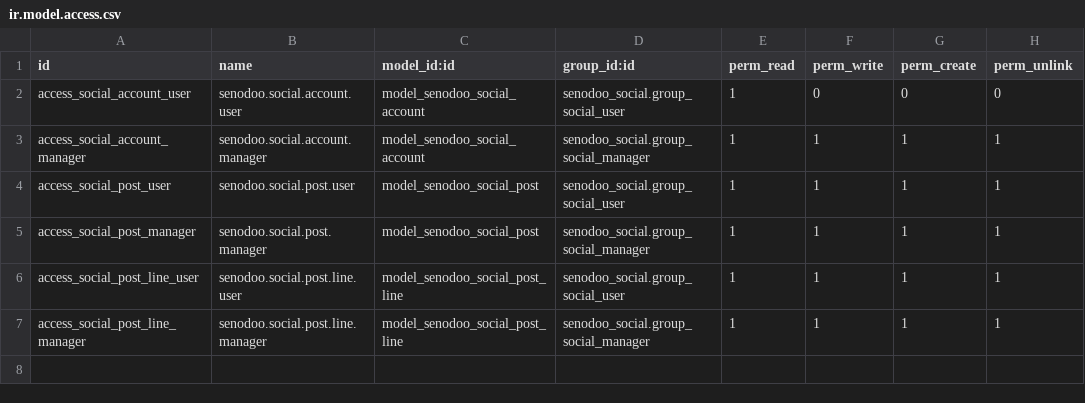
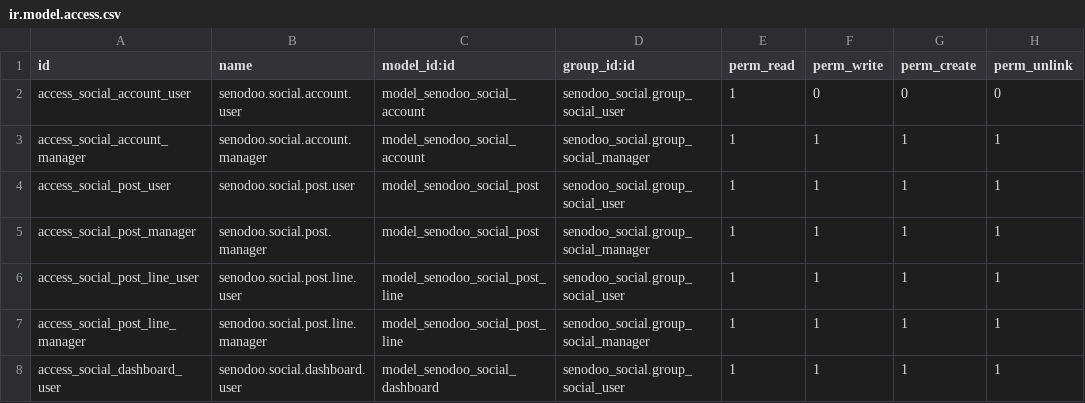
Before and after one commit to douama/senodoo, a CSV file: custom_addons/senodoo_social/security/ir.model.access.csv, drawn as a sheet.

```diff
--- a/custom_addons/senodoo_social/security/ir.model.access.csv
+++ b/custom_addons/senodoo_social/security/ir.model.access.csv
@@ -7 +7,2 @@ access_social_post_line_user,senodoo.social.post.line.user,model_senodoo_social_
 access_social_post_line_manager,senodoo.social.post.line.manager,model_senodoo_social_post_line,senodoo_social.group_social_manager,1,1,1,1
+access_social_dashboard_user,senodoo.social.dashboard.user,model_senodoo_social_dashboard,senodoo_social.group_social_user,1,1,1,1
```
Also changed, not shown: 8 other files.
